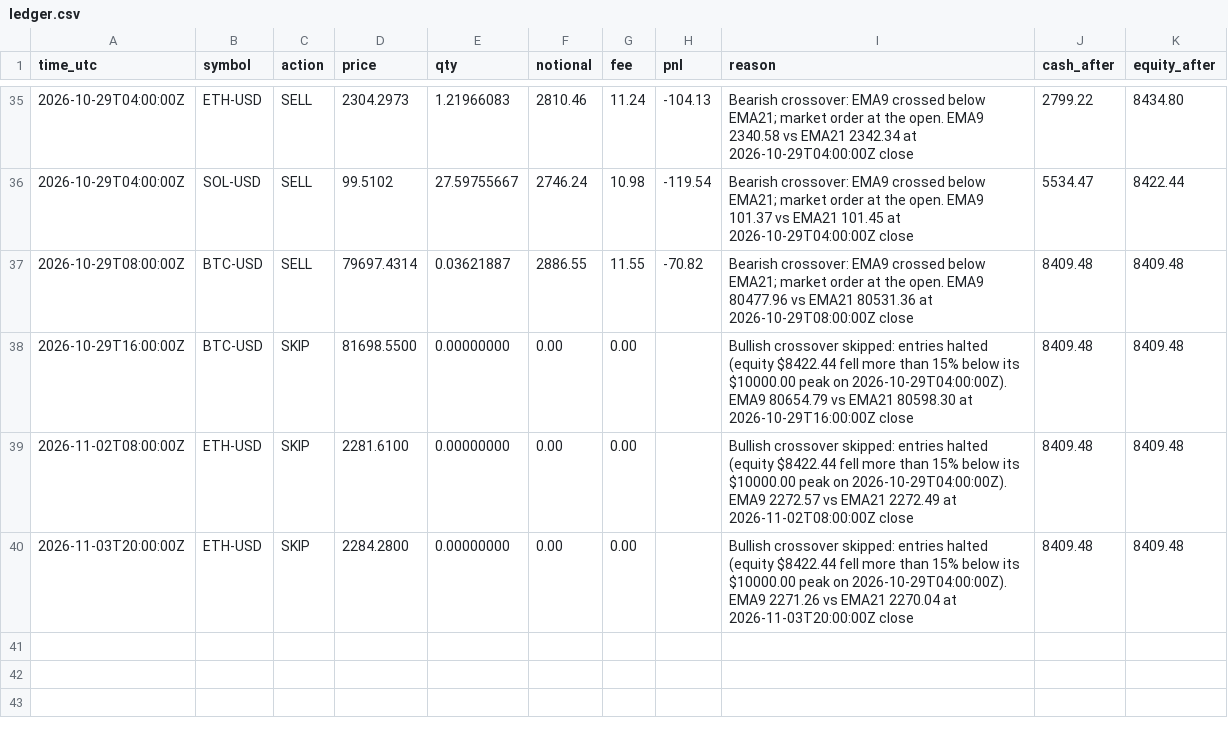
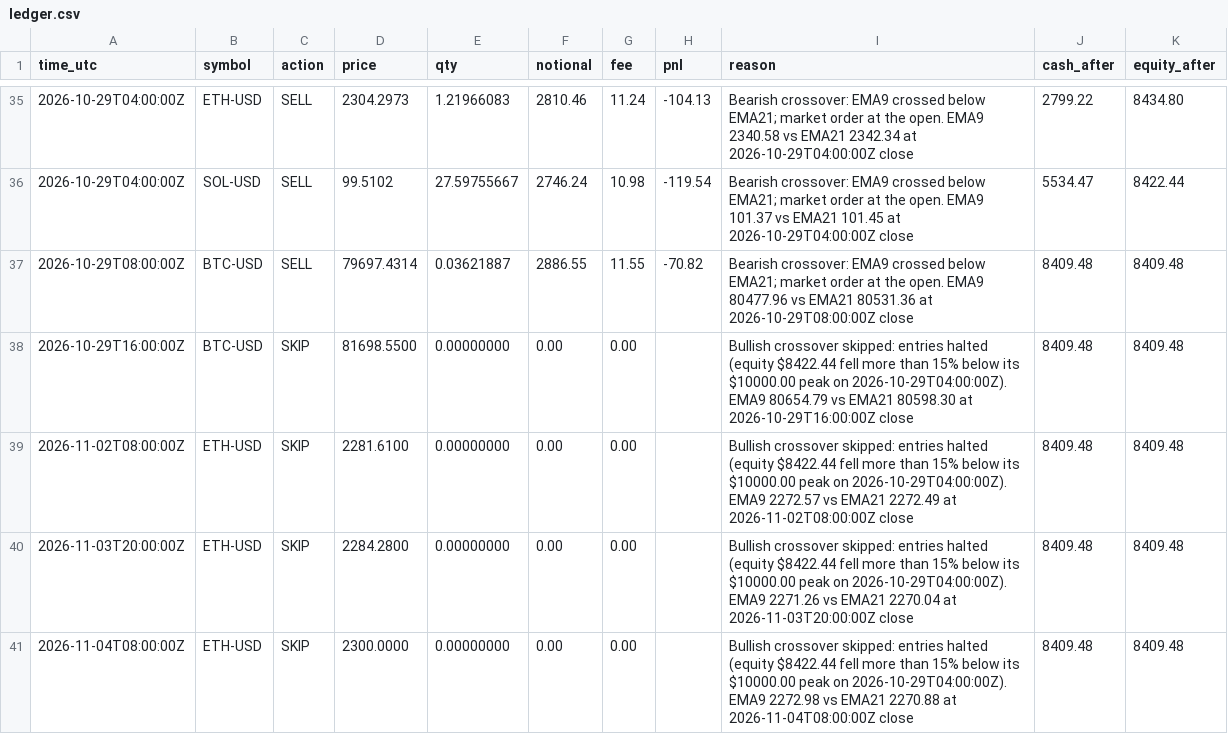
Before and after one commit to mstyli04/ema-paper-trader, a CSV file: bots/ema-4h/ledger.csv, drawn as a sheet; only a part is shown, gaps mark what is left out.

```diff
--- a/bots/ema-4h/ledger.csv
+++ b/bots/ema-4h/ledger.csv
@@ -40 +40,2 @@ time_utc,symbol,action,price,qty,notional,fee,pnl,reason,cash_after,equity_after
 2026-11-03T20:00:00Z,ETH-USD,SKIP,2284.2800,0.00000000,0.00,0.00,,Bullish crossover skipped: entries halted (equity $8422.44 fell more than 15% below its $10000.00 peak on 2026-10-29T04:00:00Z). EMA9 2271.26 vs EMA21 2270.04 at 2026-11-03T20:00:00Z close,8409.48,8409.48
+2026-11-04T08:00:00Z,ETH-USD,SKIP,2300.0000,0.00000000,0.00,0.00,,Bullish crossover skipped: entries halted (equity $8422.44 fell more than 15% below its $10000.00 peak on 2026-10-29T04:00:00Z). EMA9 2272.98 vs EMA21 2270.88 at 2026-11-04T08:00:00Z close,8409.48,8409.48
```
Also changed, not shown: bots/ema-4h/equity.csv, bots/ema-daily/equity.csv, 5 other files.
